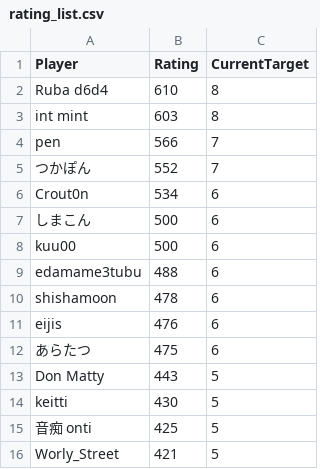
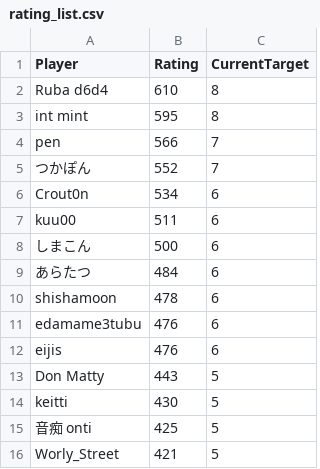
Before and after one commit to eijis-pan/CaromFargoRanking, a CSV file: src/CaromFargoRanking/data/rating_list.csv, drawn as a sheet; only a part is shown.

Commit message:
GitHub Actions から差分を Push

```diff
--- a/src/CaromFargoRanking/data/rating_list.csv
+++ b/src/CaromFargoRanking/data/rating_list.csv
@@ -2,3 +2,3 @@
 "Ruba d6d4","610","8"
-"int mint","603","8"
+"int mint","595","8"
 "pen","566","7"
@@ -6,8 +6,8 @@
 "Crout0n","534","6"
+"kuu00","511","6"
 "しまこん","500","6"
-"kuu00","500","6"
-"edamame3tubu","488","6"
+"あらたつ","484","6"
 "shishamoon","478","6"
+"edamame3tubu","476","6"
 "eijis","476","6"
-"あらたつ","475","6"
 "Don Matty","443","5"
```
